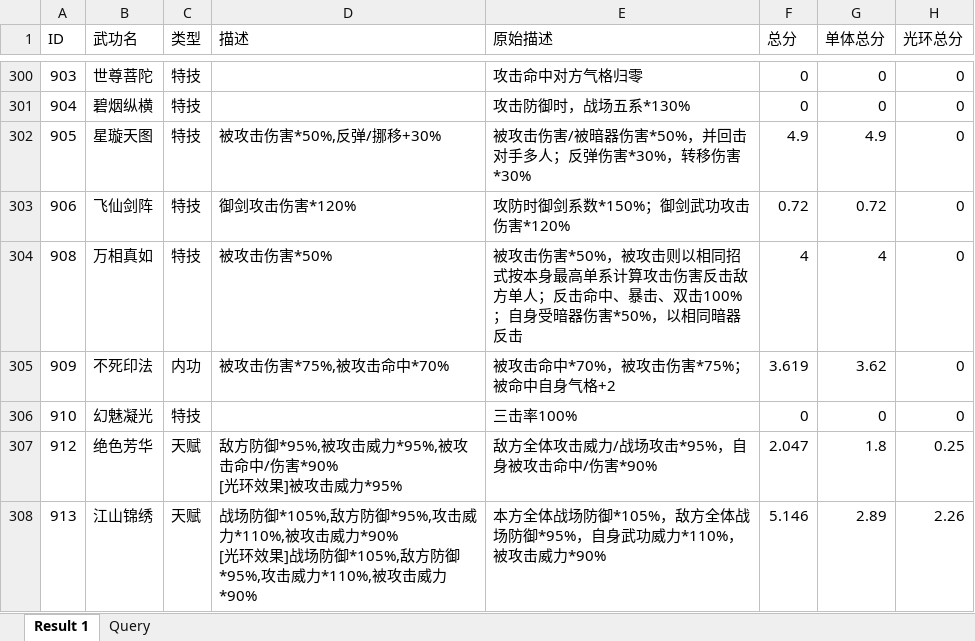
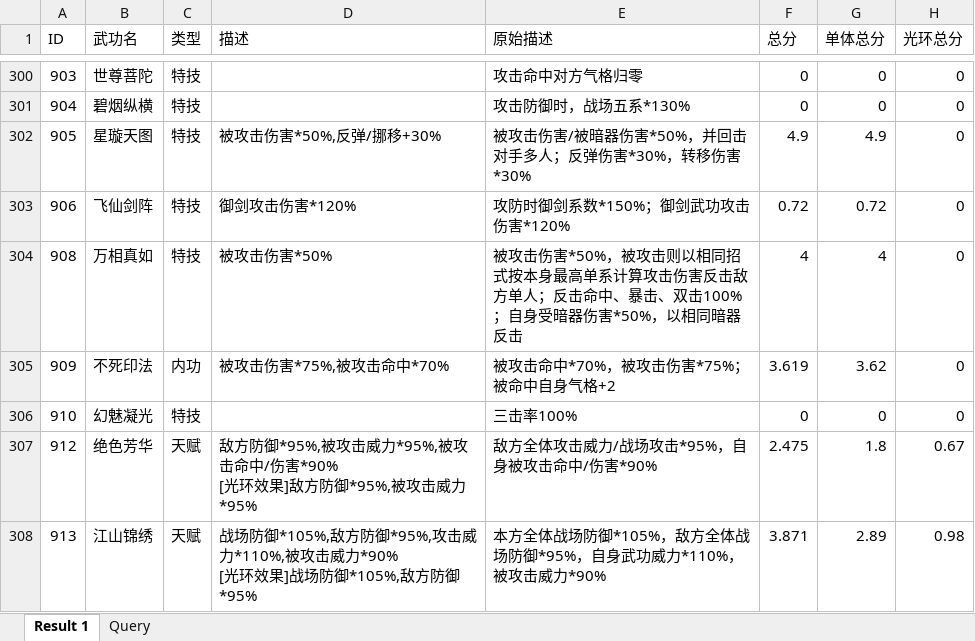
Before and after one commit to eiuohiang/js-datatool, an Excel workbook: skill_grade.xlsx, sheet Result 1, drawn as a sheet; only a part is shown, gaps mark what is left out; values as stored, in another font and other column widths than the file's, no borders; the diff covers the shown part only; the diff names each change by its address in the sheet, - before the commit and + after, or states it on an @@ line.

```diff
--- a/skill_grade.xlsx (sheet Result 1)
+++ b/skill_grade.xlsx (sheet Result 1)
-D307 (描述): …环效果]被攻击威…
+D307 (描述): …环效果]敌方防御*95%,被攻击威…
-F307 (总分): 2.047
+F307 (总分): 2.475
-H307 (光环总分): 0.25
+H307 (光环总分): 0.67
-D308 (描述): …敌方防御*95%,攻击威力*110%,被攻击威力*90%
+D308 (描述): …敌方防御*95%
-F308 (总分): 5.146
+F308 (总分): 3.871
-H308 (光环总分): 2.26
+H308 (光环总分): 0.98
```
Also changed, not shown: 68 edited cells elsewhere in this sheet, 2 other files.
